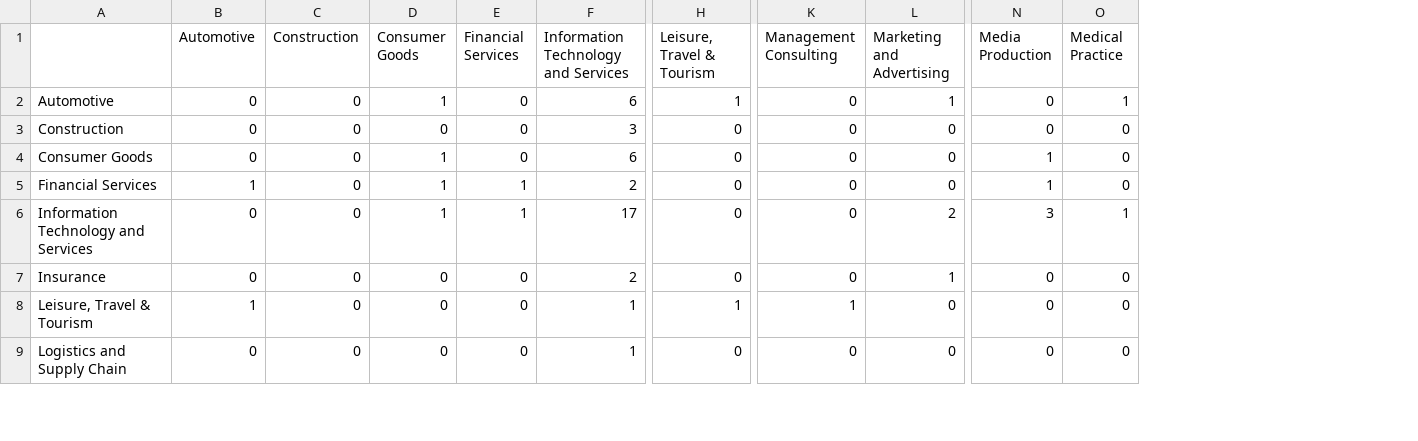
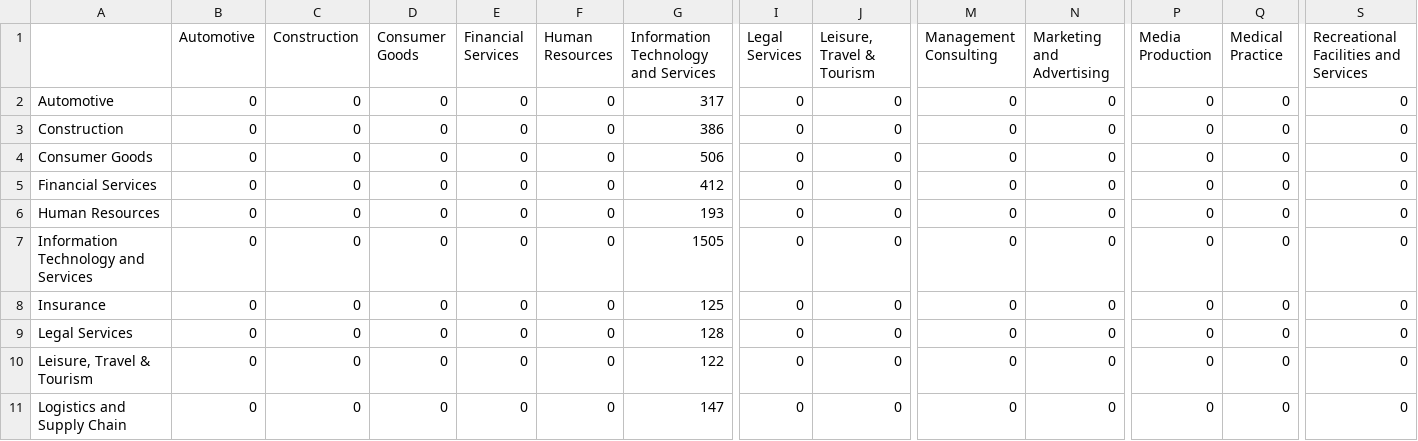
Before and after one commit to realjanpaulus/industryhtml, a CSV file: results/plain/cm__plain_xgb_linear.csv, drawn as a sheet; only a part is shown, gaps mark what is left out; addresses are those after the commit; rows hold the shown columns only; the diff covers the shown part only; the diff names each change by its address in the sheet, - before the commit and + after, or states it on an @@ line.

```diff
--- a/results/plain/cm__plain_xgb_linear.csv
+++ b/results/plain/cm__plain_xgb_linear.csv
+column F (Human Resources), rows 2-5: all 0; rows 7-8: 0 | 0; rows 10-11: 0 | 0
+column I (Legal Services), rows 2-5: all 0; rows 7-8: 0 | 0; rows 10-11: 0 | 0
+column S, rows 1-5: Recreational Facilities and Services | 0 | 0 | 0 | 0; rows 7-8: 0 | 0; rows 10-11: 0 | 0
-D2 (Consumer Goods): 1
+D2 (Consumer Goods): 0
-G2: 6
+G2: 317
-J2 (Leisure, Travel & Tourism): 1
+J2 (Leisure, Travel & Tourism): 0
-N2 (Marketing and Advertising): 1
+N2 (Marketing and Advertising): 0
-Q2 (Medical Practice): 1
+Q2 (Medical Practice): 0
-G3: 3
+G3: 386
-D4:D5 (Consumer Goods): 1
+D4:D5 (Consumer Goods): 0
-G4: 6
+G4: 506
-P4:P5 (Media Production): 1
+P4:P5 (Media Production): 0
-B5 (Automotive): 1
+B5 (Automotive): 0
-E5 (Financial Services): 1
+E5 (Financial Services): 0
-G5: 2
+G5: 412
+row 6: Human Resources | 0 | 0 | 0 | 0 | 0 | 193 | 0 | 0 | 0 | 0 | 0 | 0 | 0
-D7 (Consumer Goods): 1
+D7 (Consumer Goods): 0
-E7 (Financial Services): 1
+E7 (Financial Services): 0
-G7: 17
+G7: 1505
-N7 (Marketing and Advertising): 2
+N7 (Marketing and Advertising): 0
-P7 (Media Production): 3
+P7 (Media Production): 0
-Q7 (Medical Practice): 1
+Q7 (Medical Practice): 0
-G8: 2
+G8: 125
-N8 (Marketing and Advertising): 1
+N8 (Marketing and Advertising): 0
+row 9: Legal Services | 0 | 0 | 0 | 0 | 0 | 128 | 0 | 0 | 0 | 0 | 0 | 0 | 0
-B10 (Automotive): 1
+B10 (Automotive): 0
-G10: 1
+G10: 122
-J10 (Leisure, Travel & Tourism): 1
+J10 (Leisure, Travel & Tourism): 0
-M10 (Management Consulting): 1
+M10 (Management Consulting): 0
-G11: 1
+G11: 147
```
Also changed, not shown: 1 added row and 26 edited cells elsewhere in this file, results/plain/clfreport__plain_svm.csv, results/plain/clfreport__plain_xgb_linear.csv, 23 other files.
